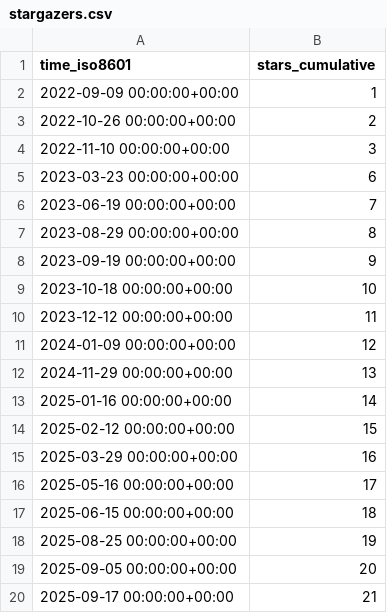
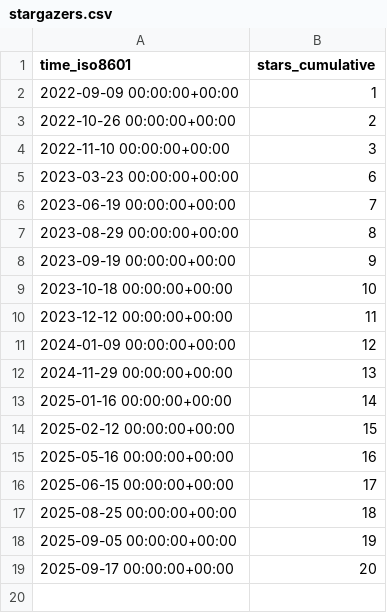
Before and after one commit to Inria-NERV/happyFeat, a CSV file: Inria-NERV/happyFeat/ghrs-data/stargazers.csv, drawn as a sheet.

```diff
--- a/Inria-NERV/happyFeat/ghrs-data/stargazers.csv
+++ b/Inria-NERV/happyFeat/ghrs-data/stargazers.csv
@@ -14,7 +14,6 @@ time_iso8601,stars_cumulative
 2025-02-12 00:00:00+00:00,15
-2025-03-29 00:00:00+00:00,16
-2025-05-16 00:00:00+00:00,17
-2025-06-15 00:00:00+00:00,18
-2025-08-25 00:00:00+00:00,19
-2025-09-05 00:00:00+00:00,20
-2025-09-17 00:00:00+00:00,21
+2025-05-16 00:00:00+00:00,16
+2025-06-15 00:00:00+00:00,17
+2025-08-25 00:00:00+00:00,18
+2025-09-05 00:00:00+00:00,19
+2025-09-17 00:00:00+00:00,20
```
